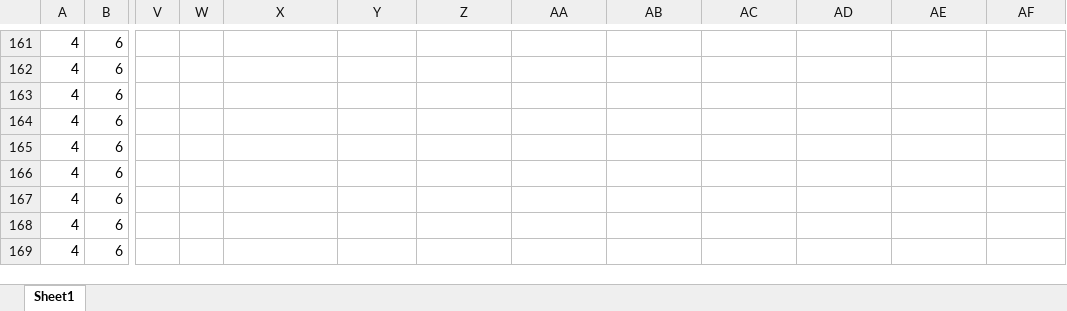
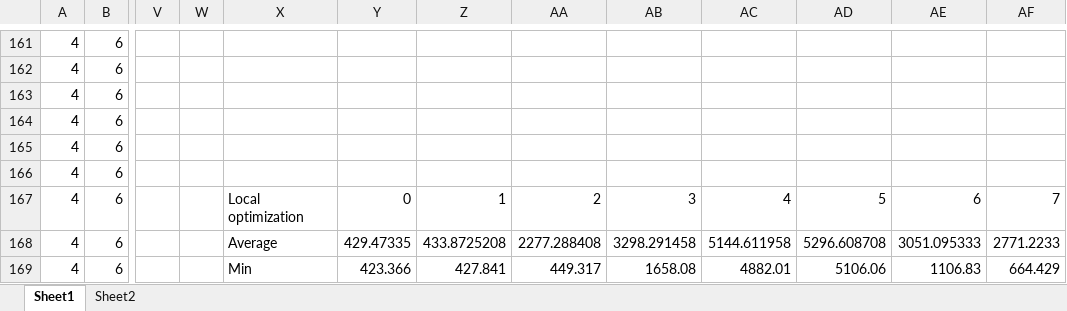
Before and after one commit to jsryu21/ga-2015-1, an Excel workbook: hw2/perturbation_result/perturbation-4-2.xlsx, sheet Sheet1, drawn as a sheet; only a part is shown, gaps mark what is left out; values as stored, in another font and other column widths than the file's, no borders; charts and pictures not drawn; the diff covers the shown part only; the diff names each change by its address in the sheet, - before the commit and + after, or states it on an @@ line.

```diff
--- a/hw2/perturbation_result/perturbation-4-2.xlsx (sheet Sheet1)
+++ b/hw2/perturbation_result/perturbation-4-2.xlsx (sheet Sheet1)
+sheet tab: Sheet2
-X167: (empty)
+X167: Local optimization
-Y167: (empty)
+Y167: 0
-Z167: (empty)
+Z167: 1
-AA167: (empty)
+AA167: 2
-AB167: (empty)
+AB167: 3
-AC167: (empty)
+AC167: 4
-AD167: (empty)
+AD167: 5
-AE167: (empty)
+AE167: 6
-AF167: (empty)
+AF167: 7
-X168: (empty)
+X168: Average
-Y168: (empty)
+Y168: 429.47335
-Z168: (empty)
+Z168: 433.8725208
-AA168: (empty)
+AA168: 2277.288408
-AB168: (empty)
+AB168: 3298.291458
-AC168: (empty)
+AC168: 5144.611958
-AD168: (empty)
+AD168: 5296.608708
-AE168: (empty)
+AE168: 3051.095333
-AF168: (empty)
+AF168: 2771.2233
-X169: (empty)
+X169: Min
-Y169: (empty)
+Y169: 423.366
-Z169: (empty)
+Z169: 427.841
-AA169: (empty)
+AA169: 449.317
-AB169: (empty)
+AB169: 1658.08
-AC169: (empty)
+AC169: 4882.01
-AD169: (empty)
+AD169: 5106.06
-AE169: (empty)
+AE169: 1106.83
-AF169: (empty)
+AF169: 664.429
```
Also changed, not shown: 66 edited cells elsewhere in this sheet, charts or pictures, hw2/best_oper_result/crossover-3.xlsx, hw2/best_oper_result/mutation-8.xlsx, 18 other files.
